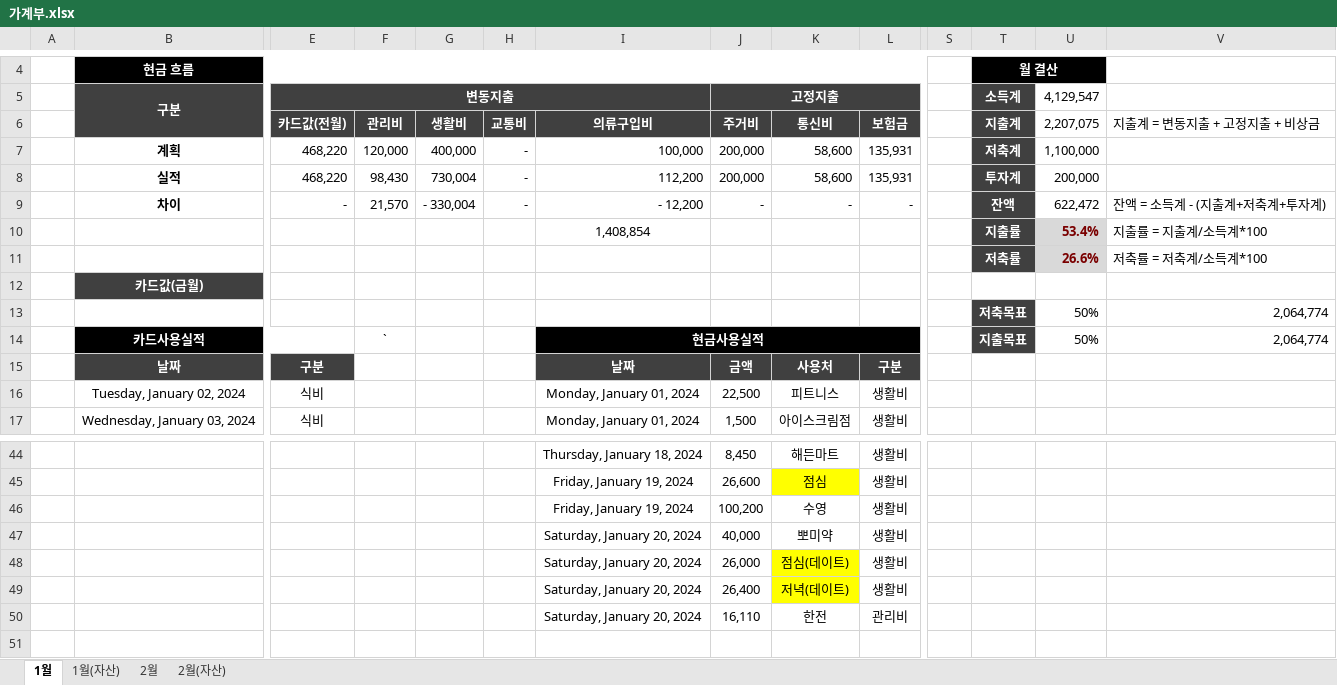
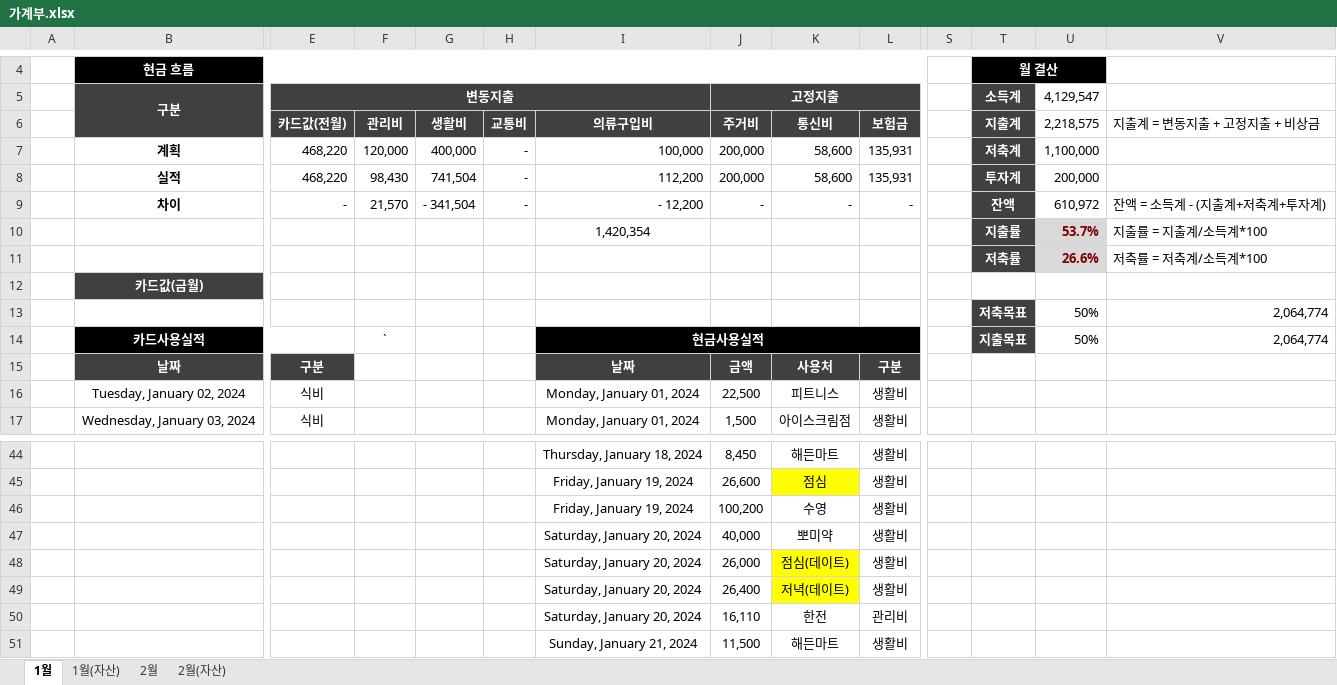
Before and after one commit to dpstjf456/dpstjf456.github.io, an Excel workbook: sharebox/가계부.xlsx, sheet 1월, drawn as a sheet; only a part is shown, gaps mark what is left out; values as stored, in another font and other column widths than the file's, no borders; conditional formats not drawn; rows hold the shown columns only; the diff names each change by its address in the sheet, - before the commit and + after, or states it on an @@ line.

Commit message:
2024-01-21

```diff
--- a/sharebox/가계부.xlsx (sheet 1월)
+++ b/sharebox/가계부.xlsx (sheet 1월)
-U6 (4,129,547): 2,207,075
+U6 (4,129,547): 2,218,575
-G8: 730,004
+G8: 741,504
-G9: - 330,004
+G9: - 341,504
-U9 (4,129,547): 622,472
+U9 (4,129,547): 610,972
-I10: 1,408,854
+I10: 1,420,354
-U10 (4,129,547): 53.4%
+U10 (4,129,547): 53.7%
+row 51:  |  |  |  |  |  | Sunday, January 21, 2024 | 11,500 | 해든마트 | 생활비
```
Also changed, not shown: formulas that keep their value.
